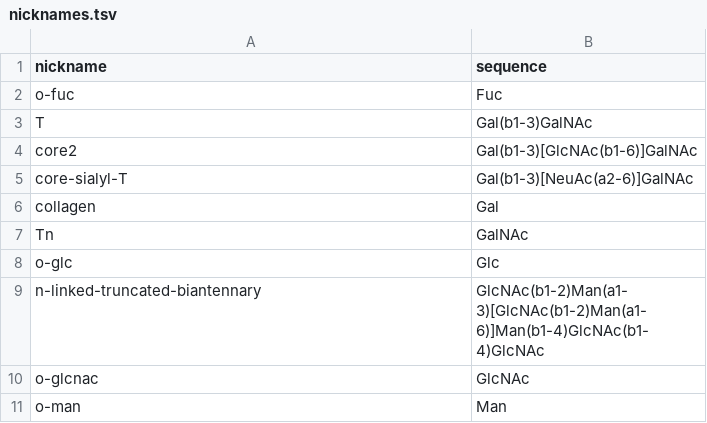
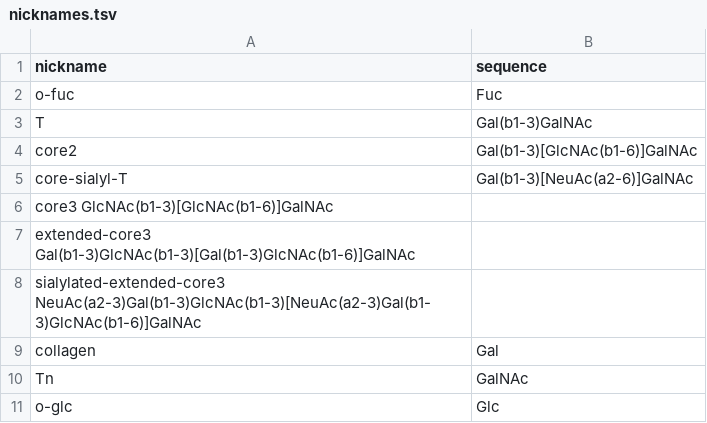
Before and after one commit to CopenhagenCenterForGlycomics/ggsugar, a TSV file: data/nicknames.tsv, drawn as a sheet; only a part is shown; the shorter side is filled out with more unchanged rows.

Commit message:
Add in more template sugars

```diff
--- a/data/nicknames.tsv
+++ b/data/nicknames.tsv
@@ -5,2 +5,5 @@ core2	Gal(b1-3)[GlcNAc(b1-6)]GalNAc
 core-sialyl-T	Gal(b1-3)[NeuAc(a2-6)]GalNAc
+core3 GlcNAc(b1-3)[GlcNAc(b1-6)]GalNAc
+extended-core3 Gal(b1-3)GlcNAc(b1-3)[Gal(b1-3)GlcNAc(b1-6)]GalNAc
+sialylated-extended-core3 NeuAc(a2-3)Gal(b1-3)GlcNAc(b1-3)[NeuAc(a2-3)Gal(b1-3)GlcNAc(b1-6)]GalNAc
 collagen	Gal
```
